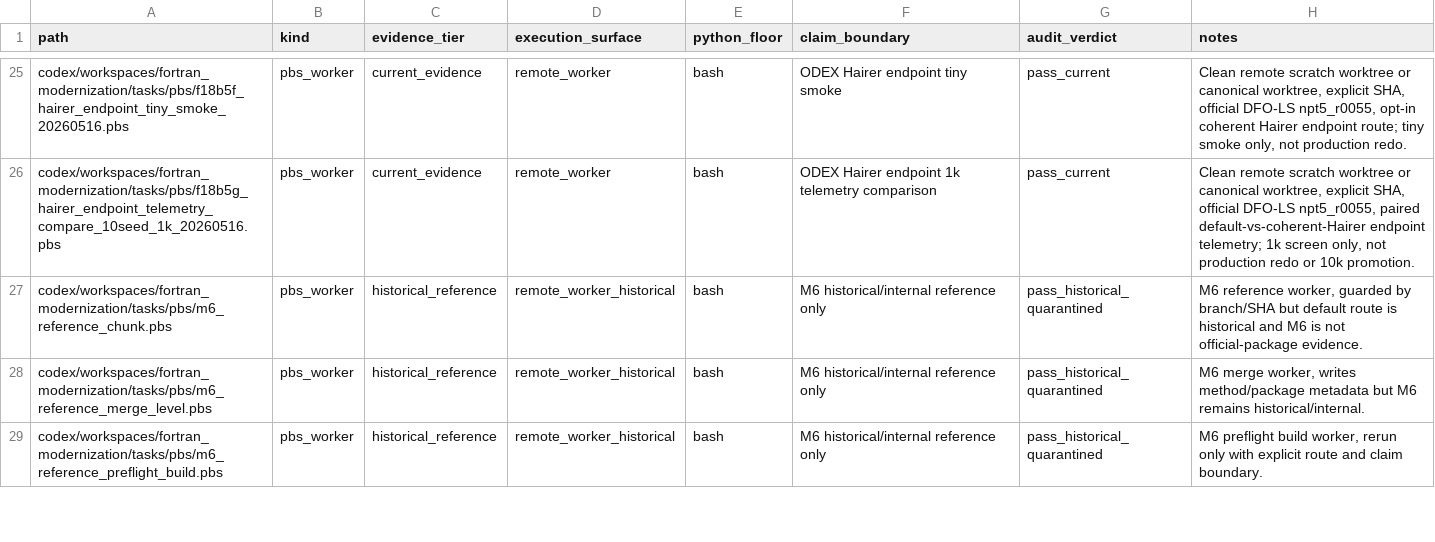
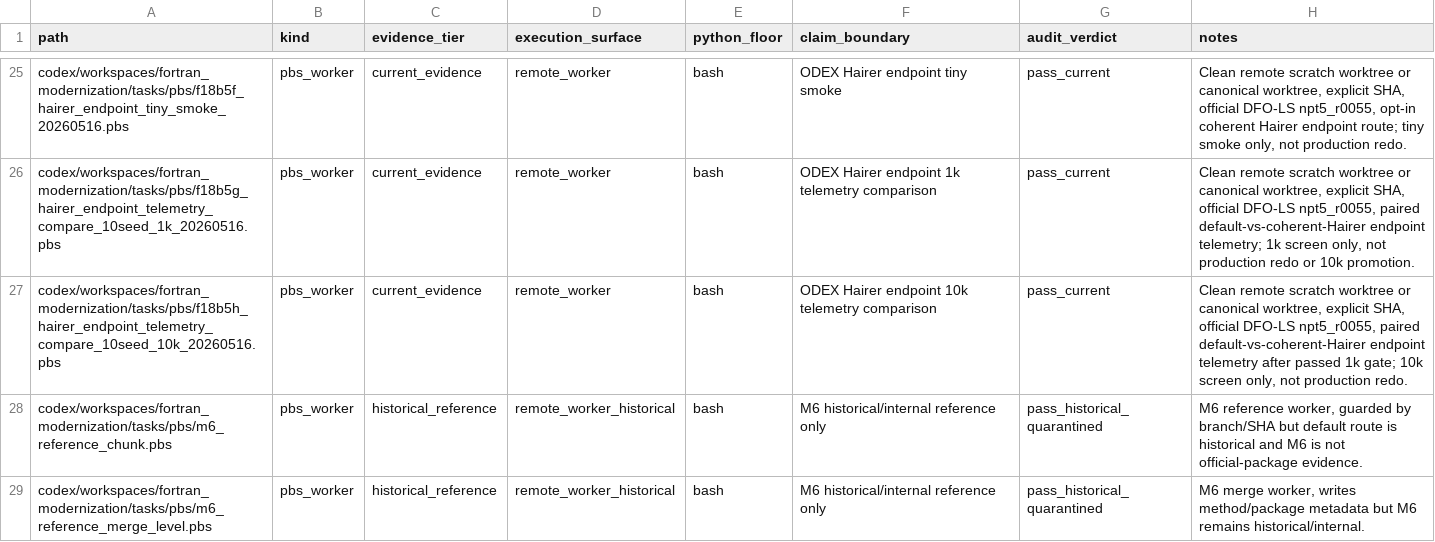
Before and after one commit to C-Y-Chou/generalized-thimble-hmc, a TSV file: codex/workspaces/fortran_modernization/state/SCRIPT_EVIDENCE_AUDIT_20260512.tsv, drawn as a sheet; only a part is shown, gaps mark what is left out; the shorter side is filled out with more unchanged rows; the diff names each change by its address in the sheet, - before the commit and + after, or states it on an @@ line.

Commit message:
Add ODEX Hairer 10k telemetry gate

```diff
--- a/codex/workspaces/fortran_modernization/state/SCRIPT_EVIDENCE_AUDIT_20260512.tsv
+++ b/codex/workspaces/fortran_modernization/state/SCRIPT_EVIDENCE_AUDIT_20260512.tsv
+row 27: codex/workspaces/fortran_modernization/tasks/pbs/f18b5h_hairer_endpoint_telemetry_compare_10seed_10k_20260516.pbs | pbs_worker | current_evidence | remote_worker | bash | ODEX Hairer endpoint 10k telemetry comparison | pass_current | Clean remote scratch worktree or canonical worktree, explicit SHA, official DFO-LS npt5_r0055, paired default-vs-coherent-Hairer endpoint telemetry after passed 1k gate; 10k screen only, not production redo.
```
Also changed, not shown: codex/workspaces/fortran_modernization/state/CAVEATS.tsv, codex/workspaces/fortran_modernization/state/OPEN_ITEMS.tsv, 5 other files.
